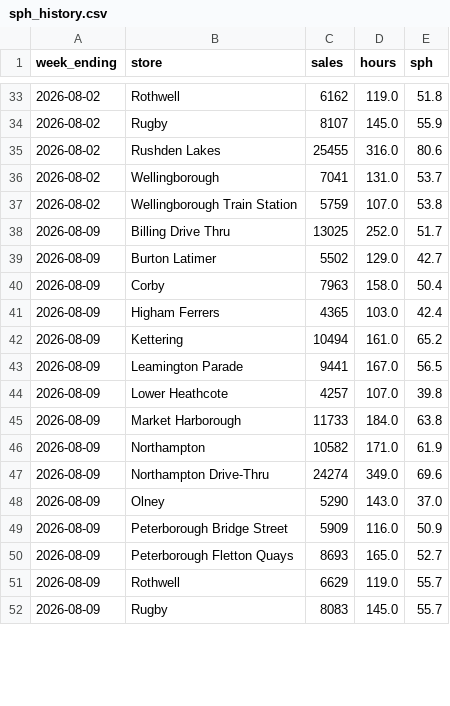
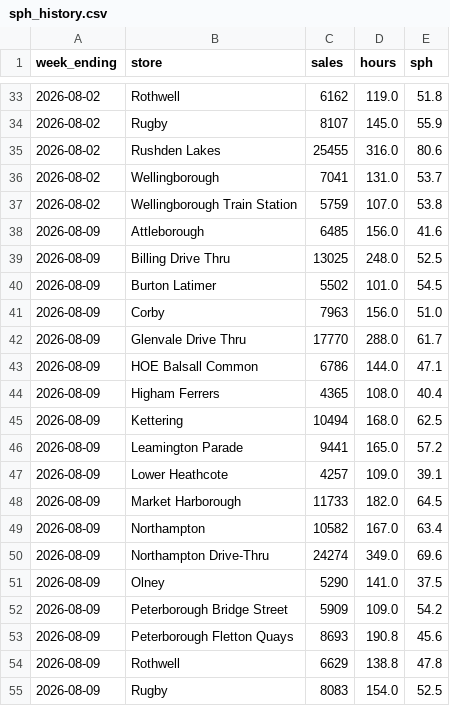
Before and after one commit to Fontana1974/bewiched-dashboards, a CSV file: sph_history.csv, drawn as a sheet; only a part is shown, gaps mark what is left out; the diff covers the shown part only.

```diff
--- a/sph_history.csv
+++ b/sph_history.csv
@@ -37,16 +37,19 @@ week_ending,store,sales,hours,sph
 2026-08-02,Wellingborough Train Station,5759,107.0,53.8
-2026-08-09,Billing Drive Thru,13025,252.0,51.7
-2026-08-09,Burton Latimer,5502,129.0,42.7
-2026-08-09,Corby,7963,158.0,50.4
-2026-08-09,Higham Ferrers,4365,103.0,42.4
-2026-08-09,Kettering,10494,161.0,65.2
-2026-08-09,Leamington Parade,9441,167.0,56.5
-2026-08-09,Lower Heathcote,4257,107.0,39.8
-2026-08-09,Market Harborough,11733,184.0,63.8
-2026-08-09,Northampton,10582,171.0,61.9
+2026-08-09,Attleborough,6485,156.0,41.6
+2026-08-09,Billing Drive Thru,13025,248.0,52.5
+2026-08-09,Burton Latimer,5502,101.0,54.5
+2026-08-09,Corby,7963,156.0,51.0
+2026-08-09,Glenvale Drive Thru,17770,288.0,61.7
+2026-08-09,HOE Balsall Common,6786,144.0,47.1
+2026-08-09,Higham Ferrers,4365,108.0,40.4
+2026-08-09,Kettering,10494,168.0,62.5
+2026-08-09,Leamington Parade,9441,165.0,57.2
+2026-08-09,Lower Heathcote,4257,109.0,39.1
+2026-08-09,Market Harborough,11733,182.0,64.5
+2026-08-09,Northampton,10582,167.0,63.4
 2026-08-09,Northampton Drive-Thru,24274,349.0,69.6
-2026-08-09,Olney,5290,143.0,37.0
-2026-08-09,Peterborough Bridge Street,5909,116.0,50.9
-2026-08-09,Peterborough Fletton Quays,8693,165.0,52.7
-2026-08-09,Rothwell,6629,119.0,55.7
-2026-08-09,Rugby,8083,145.0,55.7
+2026-08-09,Olney,5290,141.0,37.5
+2026-08-09,Peterborough Bridge Street,5909,109.0,54.2
+2026-08-09,Peterborough Fletton Quays,8693,190.8,45.6
+2026-08-09,Rothwell,6629,138.8,47.8
+2026-08-09,Rugby,8083,154.0,52.5
```
Also changed, not shown: 6 edited cells elsewhere in this file, weekly_history.csv, 45 other files.
